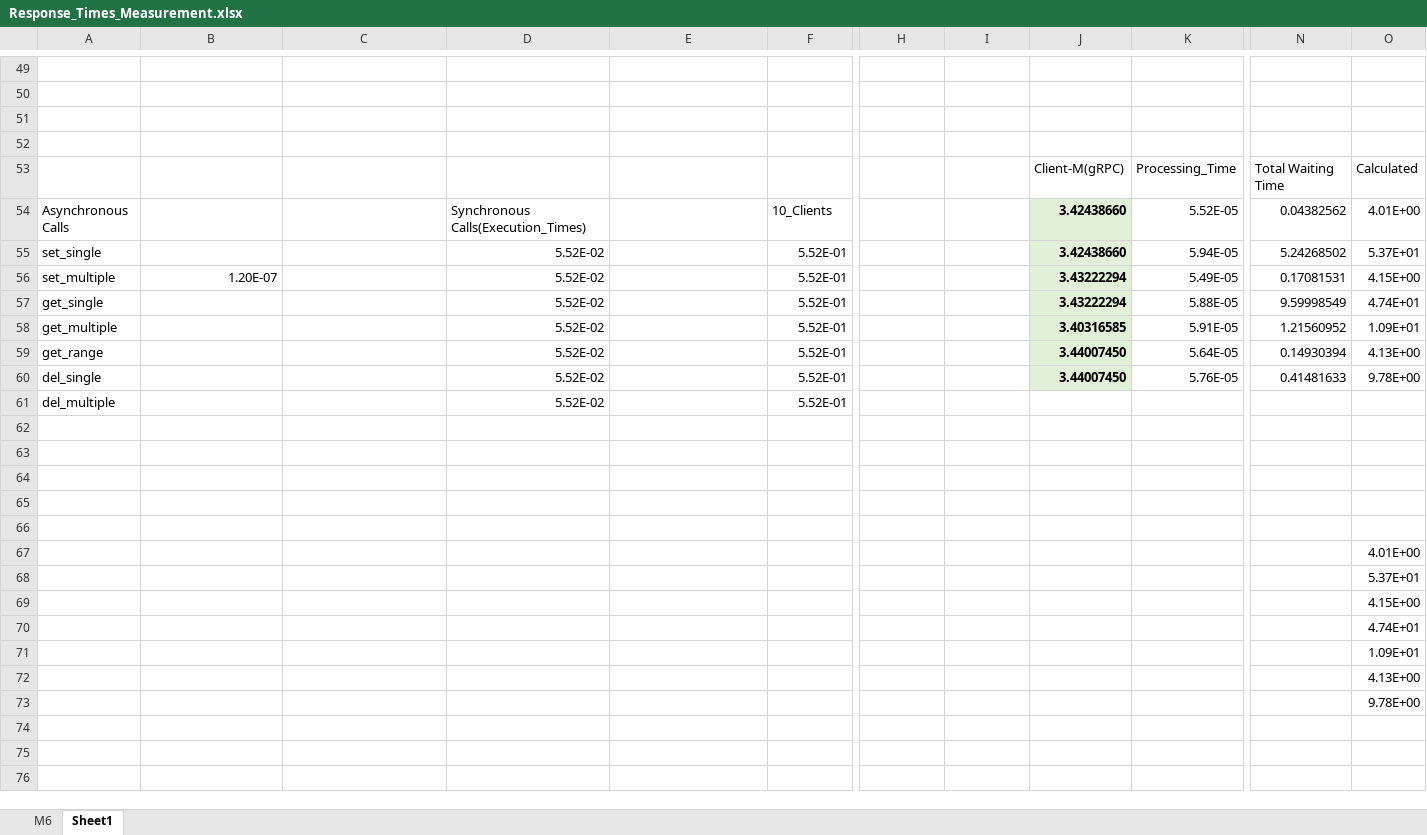
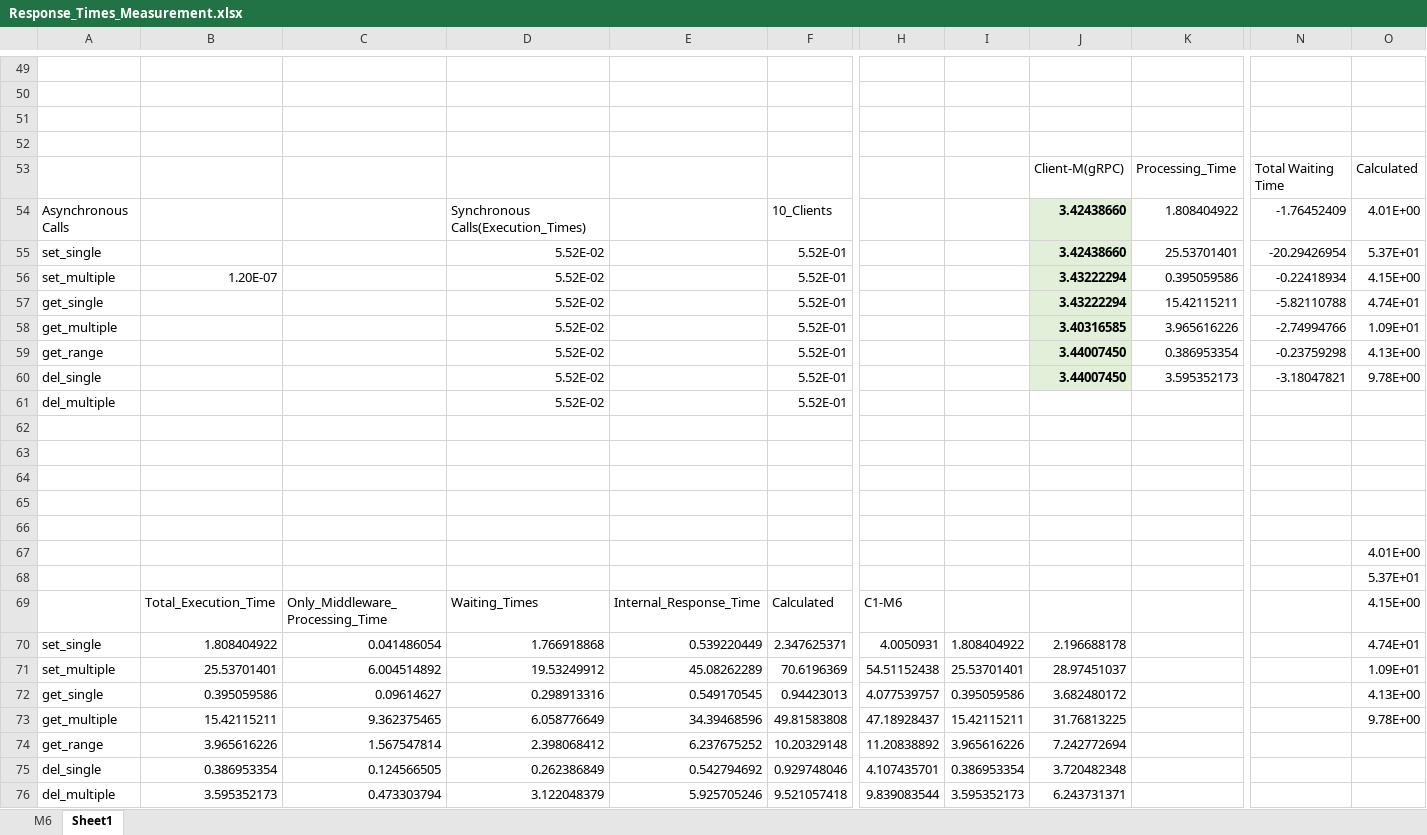
Before and after one commit to riteshCodes/sharded-distributed-databases, an Excel workbook: Performance_Profiling/Response_Times_Measurement.xlsx, sheet Sheet1, drawn as a sheet; only a part is shown, gaps mark what is left out; values as stored, in another font and other column widths than the file's, no borders; removed rows and columns are numbered as before the commit, all else as after; rows hold the shown columns only; the diff names each change by its address in the sheet, - before the commit and + after, or states it on an @@ line.

Commit message:
Add test_data

```diff
--- a/Performance_Profiling/Response_Times_Measurement.xlsx (sheet Sheet1)
+++ b/Performance_Profiling/Response_Times_Measurement.xlsx (sheet Sheet1)
-K54: 5.52E-05
+K54: 1.808404922
-N54: 0.04382562
+N54: -1.76452409
-K55: 5.94E-05
+K55: 25.53701401
-N55: 5.24268502
+N55: -20.29426954
-K56: 5.49E-05
+K56: 0.395059586
-N56: 0.17081531
+N56: -0.22418934
-K57: 5.88E-05
+K57: 15.42115211
-N57: 9.59998549
+N57: -5.82110788
-K58: 5.91E-05
+K58: 3.965616226
-N58: 1.21560952
+N58: -2.74994766
-K59: 5.64E-05
+K59: 0.386953354
-N59: 0.14930394
+N59: -0.23759298
-K60: 5.76E-05
+K60: 3.595352173
-N60: 0.41481633
+N60: -3.18047821
-row 69:  |  |  |  |  |  |  |  |  |  |  | 4.15E+00
-row 70:  |  |  |  |  |  |  |  |  |  |  | 4.74E+01
-row 71:  |  |  |  |  |  |  |  |  |  |  | 1.09E+01
-row 72:  |  |  |  |  |  |  |  |  |  |  | 4.13E+00
-row 73:  |  |  |  |  |  |  |  |  |  |  | 9.78E+00
+row 69:  | Total_Execution_Time | Only_Middleware_Processing_Time | Waiting_Times | Internal_Response_Time | Calculated | C1-M6 |  |  |  |  | 4.15E+00
+row 70: set_single | 1.808404922 | 0.041486054 | 1.766918868 | 0.539220449 | 2.347625371 | 4.0050931 | 1.808404922 | 2.196688178 |  |  | 4.74E+01
+row 71: set_multiple | 25.53701401 | 6.004514892 | 19.53249912 | 45.08262289 | 70.6196369 | 54.51152438 | 25.53701401 | 28.97451037 |  |  | 1.09E+01
+row 72: get_single | 0.395059586 | 0.09614627 | 0.298913316 | 0.549170545 | 0.94423013 | 4.077539757 | 0.395059586 | 3.682480172 |  |  | 4.13E+00
+row 73: get_multiple | 15.42115211 | 9.362375465 | 6.058776649 | 34.39468596 | 49.81583808 | 47.18928437 | 15.42115211 | 31.76813225 |  |  | 9.78E+00
+row 74: get_range | 3.965616226 | 1.567547814 | 2.398068412 | 6.237675252 | 10.20329148 | 11.20838892 | 3.965616226 | 7.242772694
+row 75: del_single | 0.386953354 | 0.124566505 | 0.262386849 | 0.542794692 | 0.929748046 | 4.107435701 | 0.386953354 | 3.720482348
+row 76: del_multiple | 3.595352173 | 0.473303794 | 3.122048379 | 5.925705246 | 9.521057418 | 9.839083544 | 3.595352173 | 6.243731371
```
Also changed, not shown: 6 other files.
